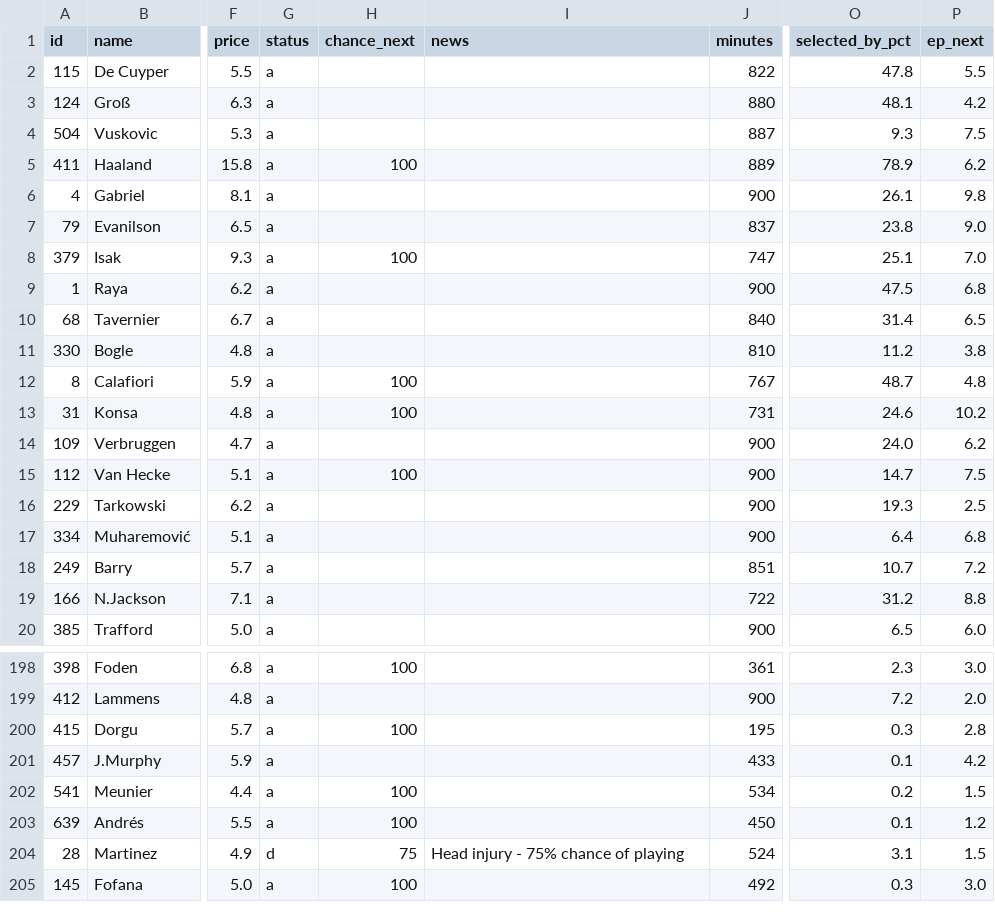
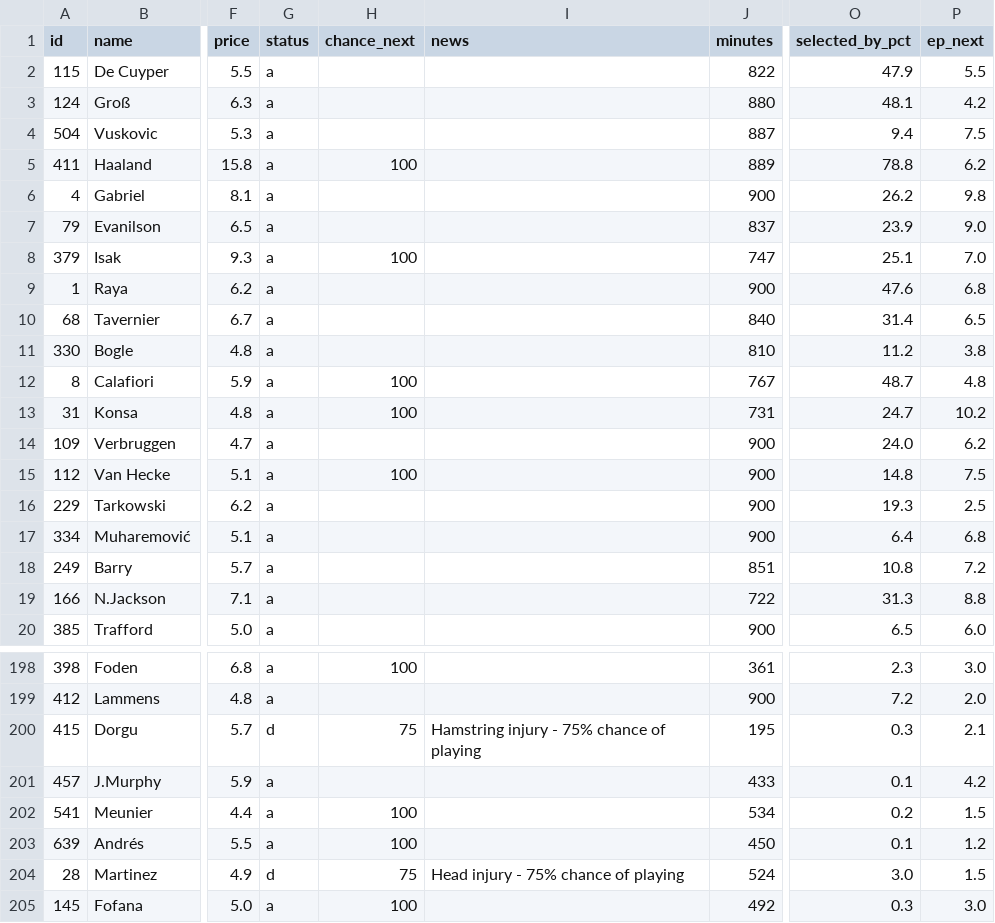
Before and after one commit to iceyfuture/prem_predictor_updated, a CSV file: outputs/fpl_player_stats_2026_27.csv, drawn as a sheet; only a part is shown, gaps mark what is left out; the diff covers the shown part only; the diff names each change by its address in the sheet, - before the commit and + after, or states it on an @@ line.

```diff
--- a/outputs/fpl_player_stats_2026_27.csv
+++ b/outputs/fpl_player_stats_2026_27.csv
-O2 (selected_by_pct): 47.8
+O2 (selected_by_pct): 47.9
-O4 (selected_by_pct): 9.3
+O4 (selected_by_pct): 9.4
-O5 (selected_by_pct): 78.9
+O5 (selected_by_pct): 78.8
-O6 (selected_by_pct): 26.1
+O6 (selected_by_pct): 26.2
-O7 (selected_by_pct): 23.8
+O7 (selected_by_pct): 23.9
-O9 (selected_by_pct): 47.5
+O9 (selected_by_pct): 47.6
-O13 (selected_by_pct): 24.6
+O13 (selected_by_pct): 24.7
-O15 (selected_by_pct): 14.7
+O15 (selected_by_pct): 14.8
-O18 (selected_by_pct): 10.7
+O18 (selected_by_pct): 10.8
-O19 (selected_by_pct): 31.2
+O19 (selected_by_pct): 31.3
-G200 (status): a
+G200 (status): d
-H200 (chance_next): 100
+H200 (chance_next): 75
-I200 (news): (empty)
+I200 (news): Hamstring injury - 75% chance of playing
-P200 (ep_next): 2.8
+P200 (ep_next): 2.1
-O204 (selected_by_pct): 3.1
+O204 (selected_by_pct): 3.0
```
Also changed, not shown: 12 edited cells elsewhere in this file, dashboard/ledger.csv, outputs/fpl_form_ratings.csv, 1 other file.
